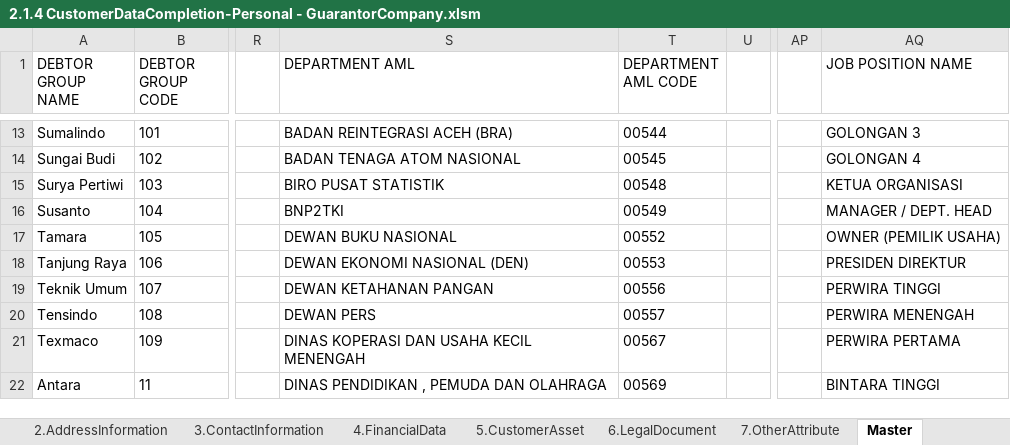
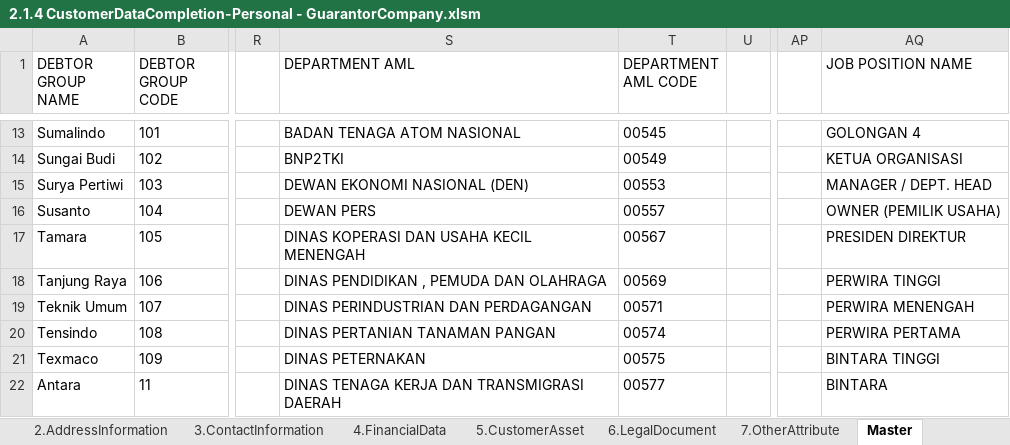
Before and after one commit to qcadins/DemoWorkflow, an Excel workbook: Excel/2.1.4 CustomerDataCompletion-Personal - GuarantorCompany.xlsm, sheet Master, drawn as a sheet; only a part is shown, gaps mark what is left out; values as stored, in another font and other column widths than the file's, no borders; table styles not drawn; the diff covers the shown part only; the diff names each change by its address in the sheet, - before the commit and + after, or states it on an @@ line.

```diff
--- a/Excel/2.1.4 CustomerDataCompletion-Personal - GuarantorCompany.xlsm (sheet Master)
+++ b/Excel/2.1.4 CustomerDataCompletion-Personal - GuarantorCompany.xlsm (sheet Master)
-S13 (DEPARTMENT AML): BADAN REINTEGRASI ACEH (BRA)
+S13 (DEPARTMENT AML): BADAN TENAGA ATOM NASIONAL
-T13 (DEPARTMENT AML CODE): 00544
+T13 (DEPARTMENT AML CODE): 00545
-AQ13 (JOB POSITION NAME): GOLONGAN 3
+AQ13 (JOB POSITION NAME): GOLONGAN 4
-S14 (DEPARTMENT AML): BADAN TENAGA ATOM NASIONAL
+S14 (DEPARTMENT AML): BNP2TKI
-T14 (DEPARTMENT AML CODE): 00545
+T14 (DEPARTMENT AML CODE): 00549
-AQ14 (JOB POSITION NAME): GOLONGAN 4
+AQ14 (JOB POSITION NAME): KETUA ORGANISASI
-S15 (DEPARTMENT AML): BIRO PUSAT STATISTIK
+S15 (DEPARTMENT AML): DEWAN EKONOMI NASIONAL (DEN)
-T15 (DEPARTMENT AML CODE): 00548
+T15 (DEPARTMENT AML CODE): 00553
-AQ15 (JOB POSITION NAME): KETUA ORGANISASI
+AQ15 (JOB POSITION NAME): MANAGER / DEPT. HEAD
-S16 (DEPARTMENT AML): BNP2TKI
+S16 (DEPARTMENT AML): DEWAN PERS
-T16 (DEPARTMENT AML CODE): 00549
+T16 (DEPARTMENT AML CODE): 00557
-AQ16 (JOB POSITION NAME): MANAGER / DEPT. HEAD
+AQ16 (JOB POSITION NAME): OWNER (PEMILIK USAHA)
-S17 (DEPARTMENT AML): DEWAN BUKU NASIONAL
+S17 (DEPARTMENT AML): DINAS KOPERASI DAN USAHA KECIL MENENGAH
-T17 (DEPARTMENT AML CODE): 00552
+T17 (DEPARTMENT AML CODE): 00567
-AQ17 (JOB POSITION NAME): OWNER (PEMILIK USAHA)
+AQ17 (JOB POSITION NAME): PRESIDEN DIREKTUR
-S18 (DEPARTMENT AML): DEWAN EKONOMI NASIONAL (DEN)
+S18 (DEPARTMENT AML): DINAS PENDIDIKAN , PEMUDA DAN OLAHRAGA
-T18 (DEPARTMENT AML CODE): 00553
+T18 (DEPARTMENT AML CODE): 00569
-AQ18 (JOB POSITION NAME): PRESIDEN DIREKTUR
+AQ18 (JOB POSITION NAME): PERWIRA TINGGI
-S19 (DEPARTMENT AML): DEWAN KETAHANAN PANGAN
+S19 (DEPARTMENT AML): DINAS PERINDUSTRIAN DAN PERDAGANGAN
-T19 (DEPARTMENT AML CODE): 00556
+T19 (DEPARTMENT AML CODE): 00571
-AQ19 (JOB POSITION NAME): PERWIRA TINGGI
+AQ19 (JOB POSITION NAME): PERWIRA MENENGAH
-S20 (DEPARTMENT AML): DEWAN PERS
+S20 (DEPARTMENT AML): DINAS PERTANIAN TANAMAN PANGAN
-T20 (DEPARTMENT AML CODE): 00557
+T20 (DEPARTMENT AML CODE): 00574
-AQ20 (JOB POSITION NAME): PERWIRA MENENGAH
+AQ20 (JOB POSITION NAME): PERWIRA PERTAMA
-S21 (DEPARTMENT AML): DINAS KOPERASI DAN USAHA KECIL MENENGAH
+S21 (DEPARTMENT AML): DINAS PETERNAKAN
-T21 (DEPARTMENT AML CODE): 00567
+T21 (DEPARTMENT AML CODE): 00575
-AQ21 (JOB POSITION NAME): PERWIRA PERTAMA
+AQ21 (JOB POSITION NAME): BINTARA TINGGI
-S22 (DEPARTMENT AML): DINAS PENDIDIKAN , PEMUDA DAN OLAHRAGA
+S22 (DEPARTMENT AML): DINAS TENAGA KERJA DAN TRANSMIGRASI DAERAH
-T22 (DEPARTMENT AML CODE): 00569
+T22 (DEPARTMENT AML CODE): 00577
-AQ22 (JOB POSITION NAME): BINTARA TINGGI
+AQ22 (JOB POSITION NAME): BINTARA
```
Also changed, not shown: 177 removed rows and 676 edited cells elsewhere in this sheet, Excel/2.1.1 CustomerDataCompletion-Personal - Customer.xlsm, Excel/2.1.2 CustomerDataCompletion-Personal - Family.xlsm, 1 other file.
